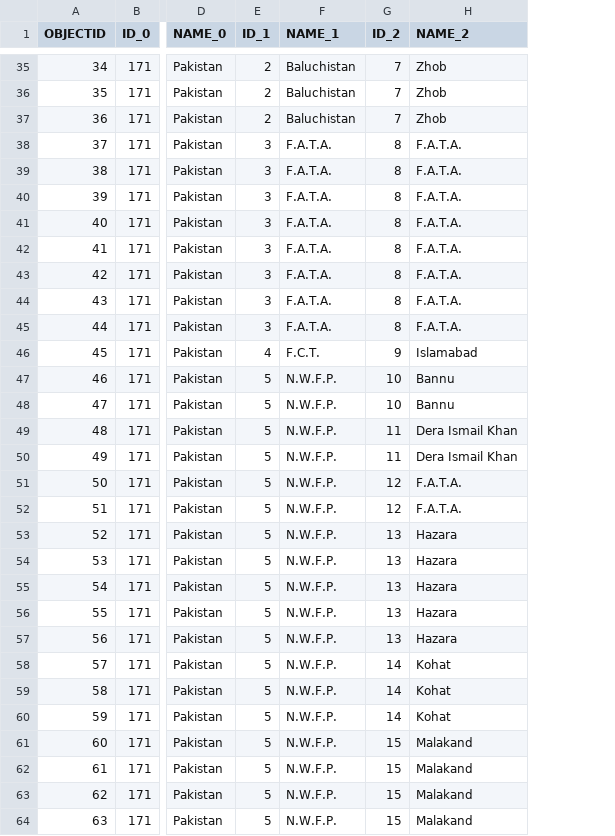
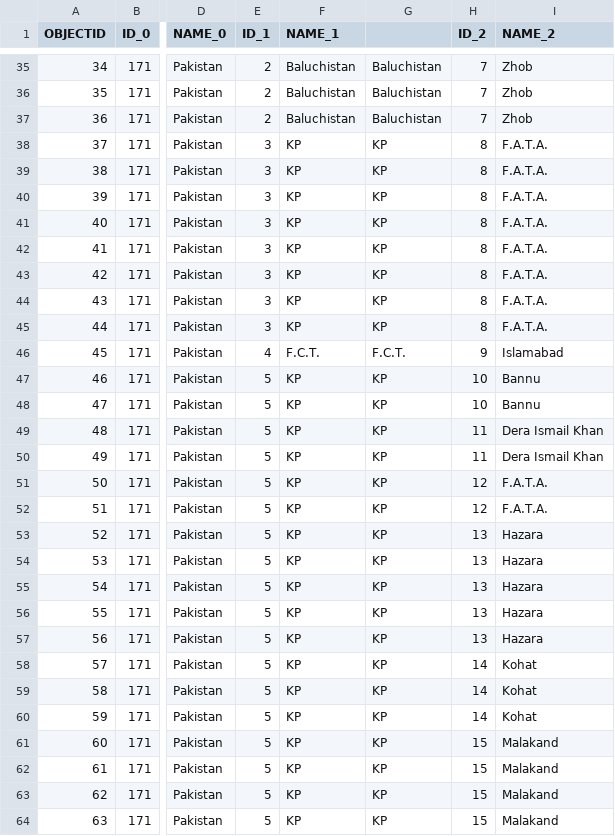
Before and after one commit to CIAT-DAPA/pakistan_web, a CSV file: data/maps/pakistan_data.csv, drawn as a sheet; only a part is shown, gaps mark what is left out; the diff covers the shown part only; the diff names each change by its address in the sheet, - before the commit and + after, or states it on an @@ line.

Commit message:
fixed the provinces and district names

```diff
--- a/data/maps/pakistan_data.csv
+++ b/data/maps/pakistan_data.csv
+column G, rows 35-64: Baluchistan | Baluchistan | Baluchistan | KP | KP | KP | KP | KP | KP | KP | KP | F.C.T. | KP | KP | KP | KP | KP | KP | KP | KP | KP | KP | KP | KP | KP | KP | KP | KP | KP | KP
-F38:F45 (NAME_1): F.A.T.A.
+F38:F45 (NAME_1): KP
-F47:F64 (NAME_1): N.W.F.P.
+F47:F64 (NAME_1): KP
```
Also changed, not shown: 40 edited cells elsewhere in this file, 2 other files.
